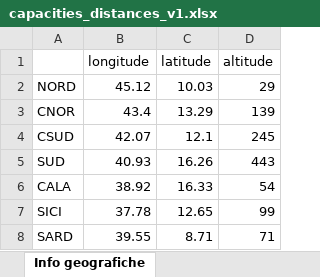
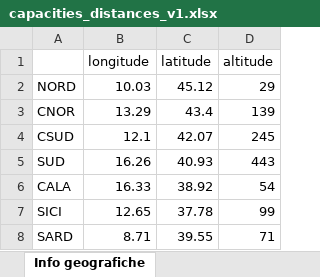
Before and after one commit to lucabert01/DrinDrin---Mix-energetico, an Excel workbook: dati_casoStudioItalia/network_data/capacities_distances_v1.xlsx, sheet Info geografiche, drawn as a sheet; values as stored, in another font and other column widths than the file's, no borders; the diff names each change by its address in the sheet, - before the commit and + after, or states it on an @@ line.

```diff
--- a/dati_casoStudioItalia/network_data/capacities_distances_v1.xlsx (sheet Info geografiche)
+++ b/dati_casoStudioItalia/network_data/capacities_distances_v1.xlsx (sheet Info geografiche)
-B2 (longitude): 45.12
+B2 (longitude): 10.03
-C2 (latitude): 10.03
+C2 (latitude): 45.12
-B3 (longitude): 43.4
+B3 (longitude): 13.29
-C3 (latitude): 13.29
+C3 (latitude): 43.4
-B4 (longitude): 42.07
+B4 (longitude): 12.1
-C4 (latitude): 12.1
+C4 (latitude): 42.07
-B5 (longitude): 40.93
+B5 (longitude): 16.26
-C5 (latitude): 16.26
+C5 (latitude): 40.93
-B6 (longitude): 38.92
+B6 (longitude): 16.33
-C6 (latitude): 16.33
+C6 (latitude): 38.92
-B7 (longitude): 37.78
+B7 (longitude): 12.65
-C7 (latitude): 12.65
+C7 (latitude): 37.78
-B8 (longitude): 39.55
+B8 (longitude): 8.71
-C8 (latitude): 8.71
+C8 (latitude): 39.55
```
Also changed, not shown: formulas that keep their value, dati_casoStudioItalia/network_data/capacities_distances.xlsx, 18 other files.
